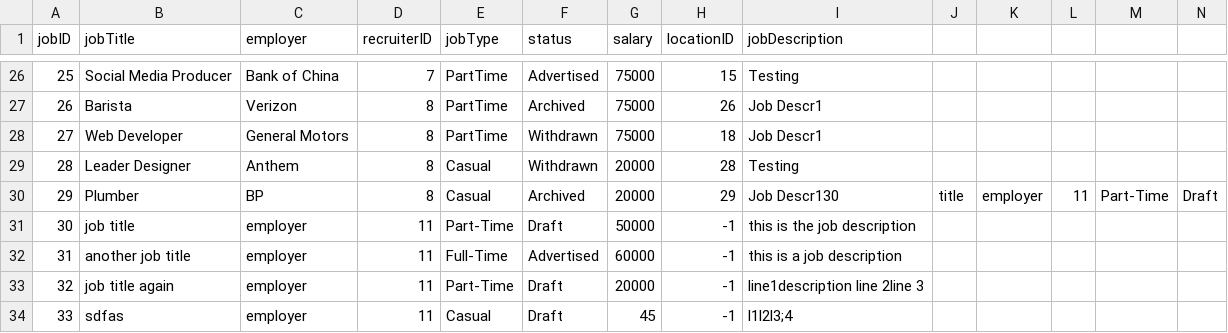
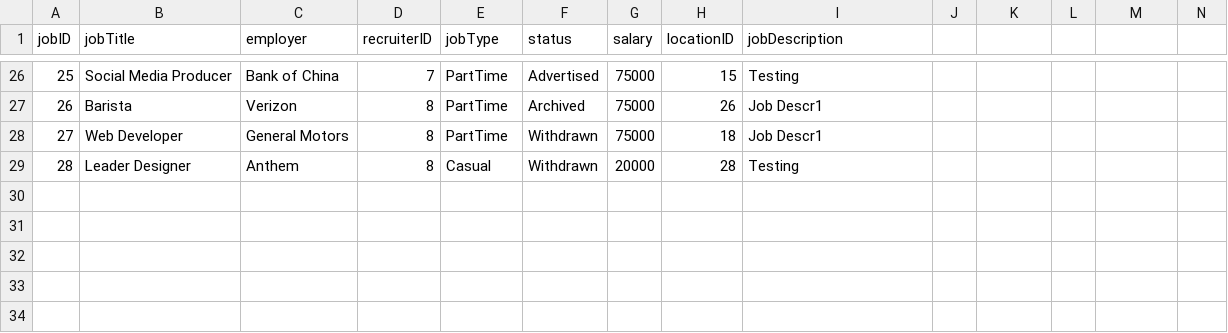
Before and after one commit to namyngu/JobSeekingSystem, a CSV file: JobList.csv, drawn as a sheet; only a part is shown, gaps mark what is left out; rows hold the shown columns only; the diff names each change by its address in the sheet, - before the commit and + after, or states it on an @@ line.

Commit message:
JobList.csv - removed entries with negative location ID - this breaks the system. JobSeekerHomeGUI - search results display in table

```diff
--- a/JobList.csv
+++ b/JobList.csv
-row 30: 29 | Plumber | BP | 8 | Casual | Archived | 20000 | 29 | Job Descr130 | title | employer | 11 | Part-Time | Draft
-row 31: 30 | job title | employer | 11 | Part-Time | Draft | 50000 | -1 | this is the job description
-row 32: 31 | another job title | employer | 11 | Full-Time | Advertised | 60000 | -1 | this is a job description
-row 33: 32 | job title again | employer | 11 | Part-Time | Draft | 20000 | -1 | line1description line 2line 3
-row 34: 33 | sdfas | employer | 11 | Casual | Draft | 45 | -1 | l1l2l3;4
```
Also changed, not shown: 6 other files.
